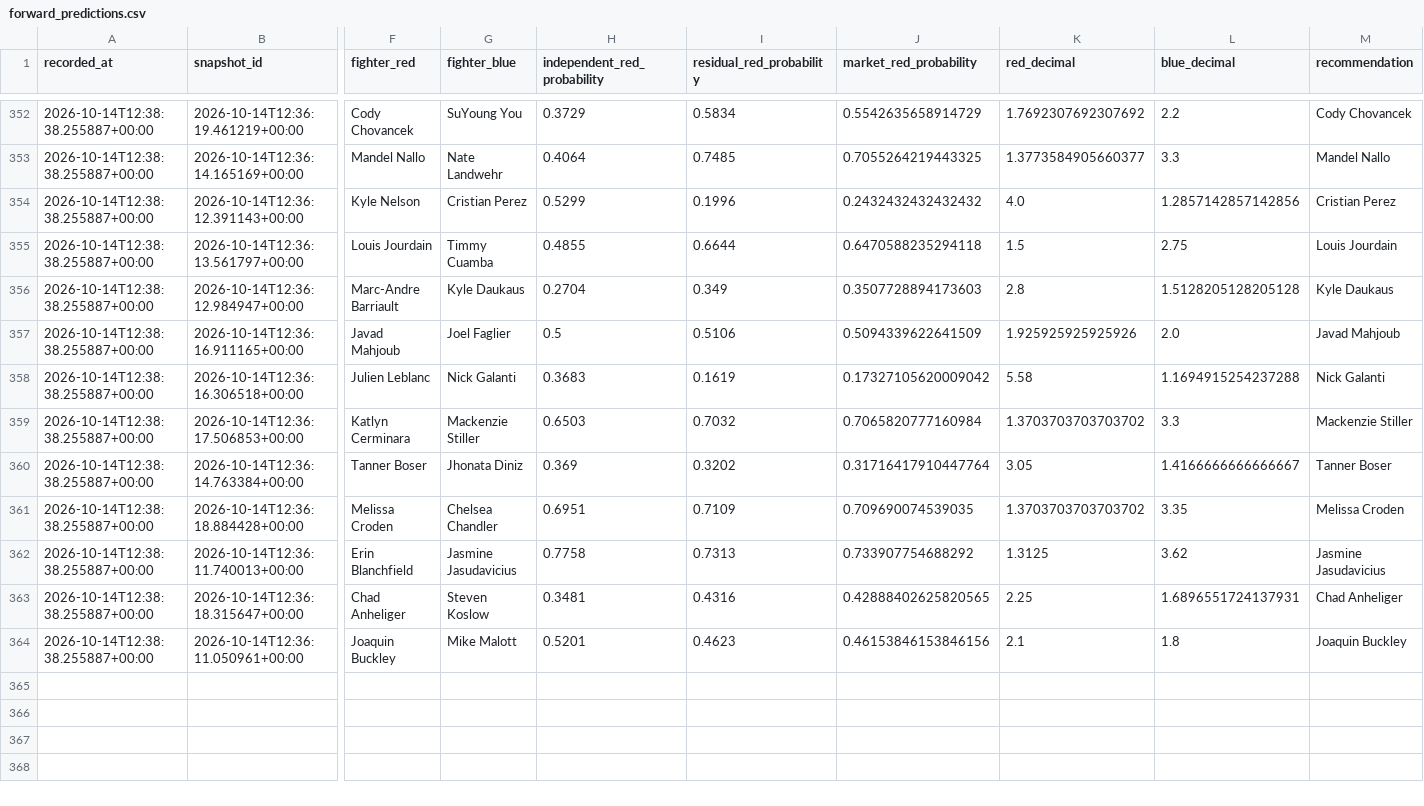
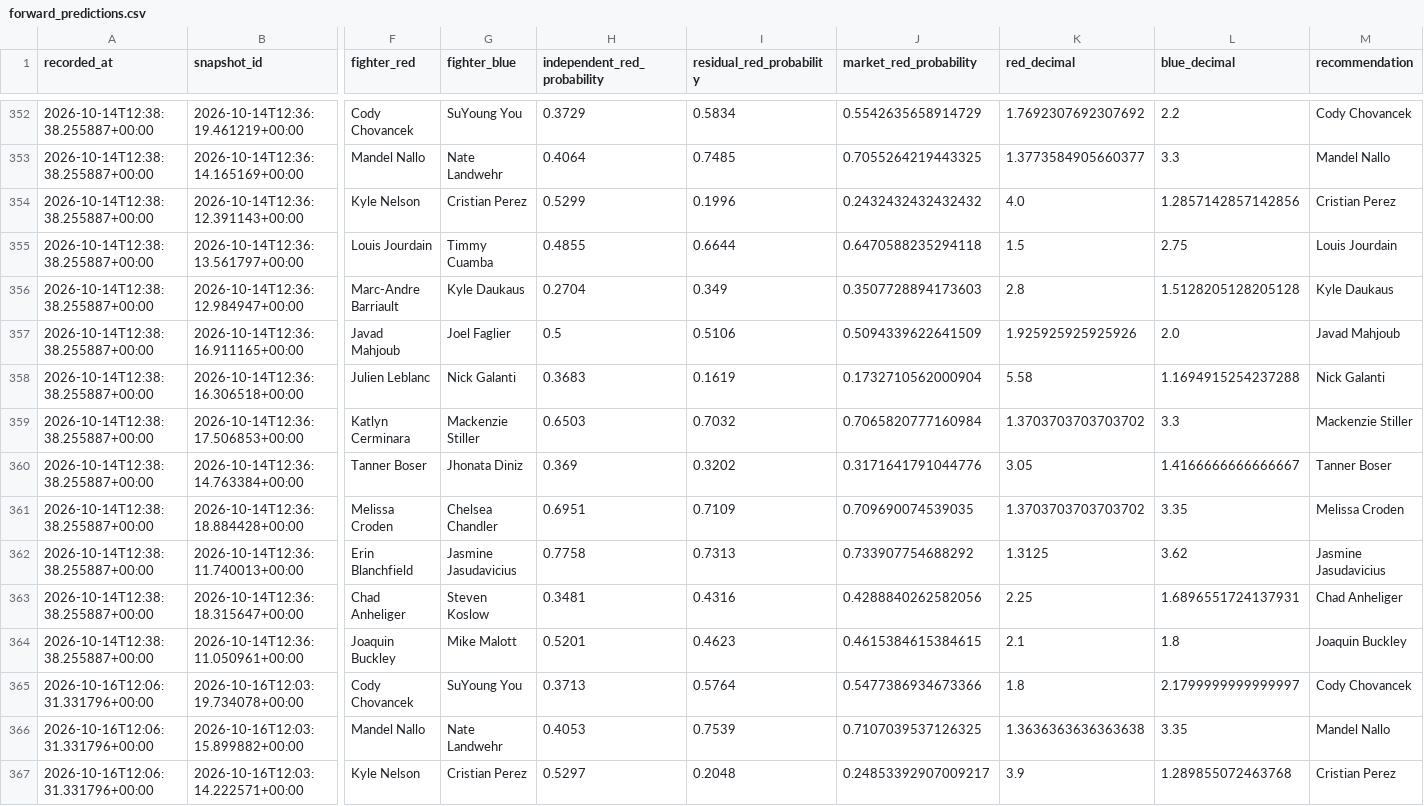
Before and after one commit to P-AEL/Better, a CSV file: data/forward_predictions.csv, drawn as a sheet; only a part is shown, gaps mark what is left out; rows hold the shown columns only; the diff covers the shown part only; the diff names each change by its address in the sheet, - before the commit and + after, or states it on an @@ line.

```diff
--- a/data/forward_predictions.csv
+++ b/data/forward_predictions.csv
-J358 (market_red_probability): 0.17327105620009042
+J358 (market_red_probability): 0.1732710562000904
-J360 (market_red_probability): 0.31716417910447764
+J360 (market_red_probability): 0.3171641791044776
-J363 (market_red_probability): 0.42888402625820565
+J363 (market_red_probability): 0.4288840262582056
-J364 (market_red_probability): 0.46153846153846156
+J364 (market_red_probability): 0.4615384615384615
+row 365: 2026-10-16T12:06:31.331796+00:00 | 2026-10-16T12:03:19.734078+00:00 | Cody Chovancek | SuYoung You | 0.3713 | 0.5764 | 0.5477386934673366 | 1.8 | 2.1799999999999997 | Cody Chovancek
+row 366: 2026-10-16T12:06:31.331796+00:00 | 2026-10-16T12:03:15.899882+00:00 | Mandel Nallo | Nate Landwehr | 0.4053 | 0.7539 | 0.7107039537126325 | 1.3636363636363638 | 3.35 | Mandel Nallo
+row 367: 2026-10-16T12:06:31.331796+00:00 | 2026-10-16T12:03:14.222571+00:00 | Kyle Nelson | Cristian Perez | 0.5297 | 0.2048 | 0.24853392907009217 | 3.9 | 1.289855072463768 | Cristian Perez
```
Also changed, not shown: 10 added rows elsewhere in this file, data/scraped_data/ufc_events.csv, data/scraped_data/ufc_fight_odds_history.csv, 9 other files.
